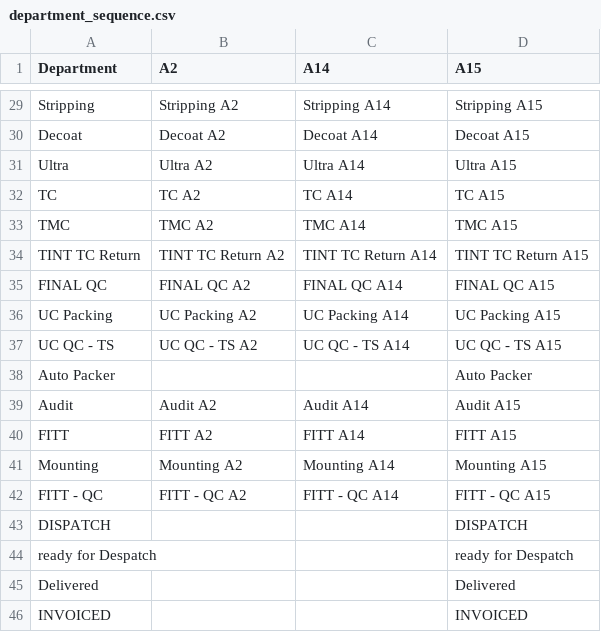
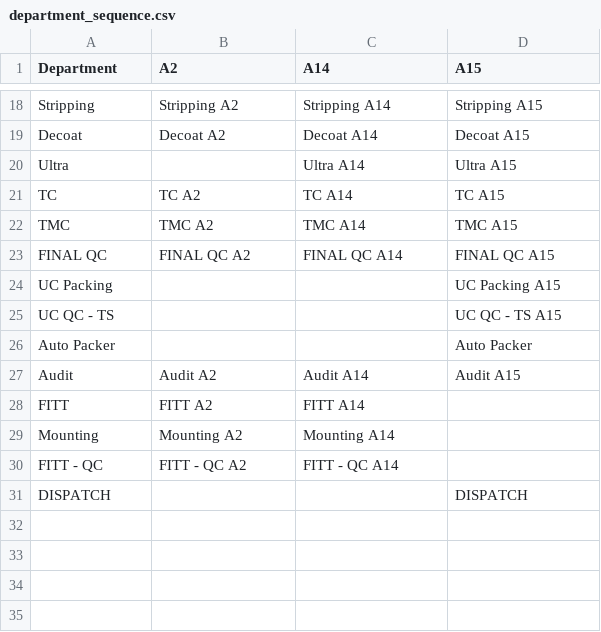
Before and after one commit to u-prashant/summarizer, a CSV file: data/department_sequence.csv, drawn as a sheet; only a part is shown, gaps mark what is left out; the diff covers the shown part only.

```diff
--- a/data/department_sequence.csv
+++ b/data/department_sequence.csv
@@ -30,17 +19,13 @@ Stripping,Stripping A2,Stripping A14,Stripping A15
 Decoat,Decoat A2,Decoat A14,Decoat A15
-Ultra,Ultra A2,Ultra A14,Ultra A15
+Ultra,,Ultra A14,Ultra A15
 TC,TC A2,TC A14,TC A15
 TMC,TMC A2,TMC A14,TMC A15
-TINT TC Return,TINT TC Return A2,TINT TC Return A14,TINT TC Return A15
 FINAL QC,FINAL QC A2,FINAL QC A14,FINAL QC A15
-UC Packing,UC Packing A2,UC Packing A14,UC Packing A15
-UC QC - TS,UC QC - TS A2,UC QC - TS A14,UC QC - TS A15
+UC Packing,,,UC Packing A15
+UC QC - TS,,,UC QC - TS A15
 Auto Packer,,,Auto Packer
 Audit,Audit A2,Audit A14,Audit A15
-FITT,FITT A2,FITT A14,FITT A15
-Mounting,Mounting A2,Mounting A14,Mounting A15
-FITT - QC,FITT - QC A2,FITT - QC A14,FITT - QC A15
+FITT,FITT A2,FITT A14,
+Mounting,Mounting A2,Mounting A14,
+FITT - QC,FITT - QC A2,FITT - QC A14,
 DISPATCH,,,DISPATCH
-ready for Despatch,,,ready for Despatch
-Delivered,,,Delivered
-INVOICED,,,INVOICED
```
Also changed, not shown: 11 removed rows and 12 edited cells elsewhere in this file, data/order_status_to_department.csv, 4 other files.
